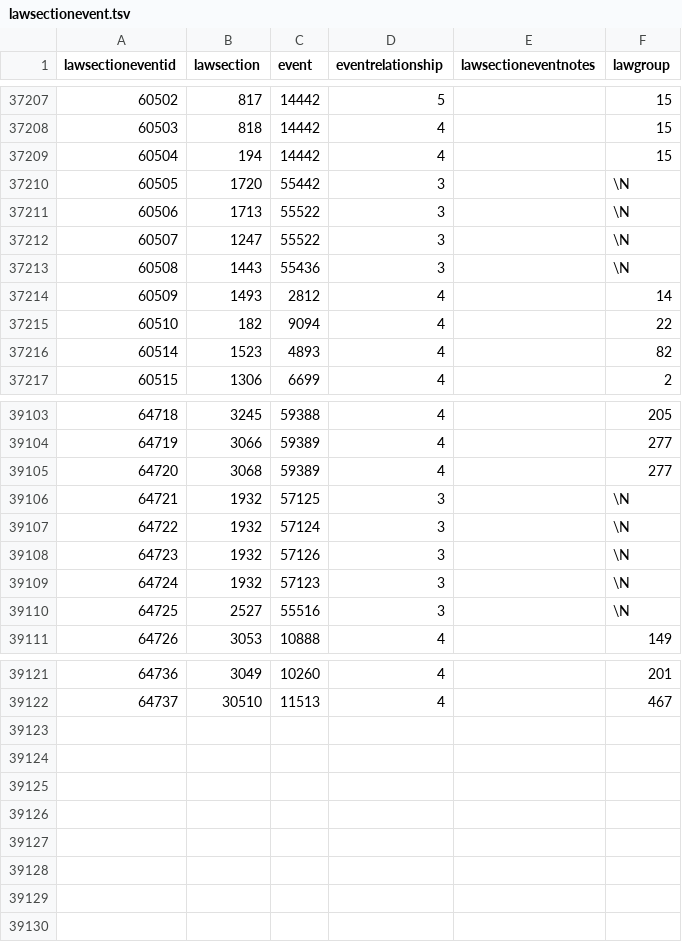
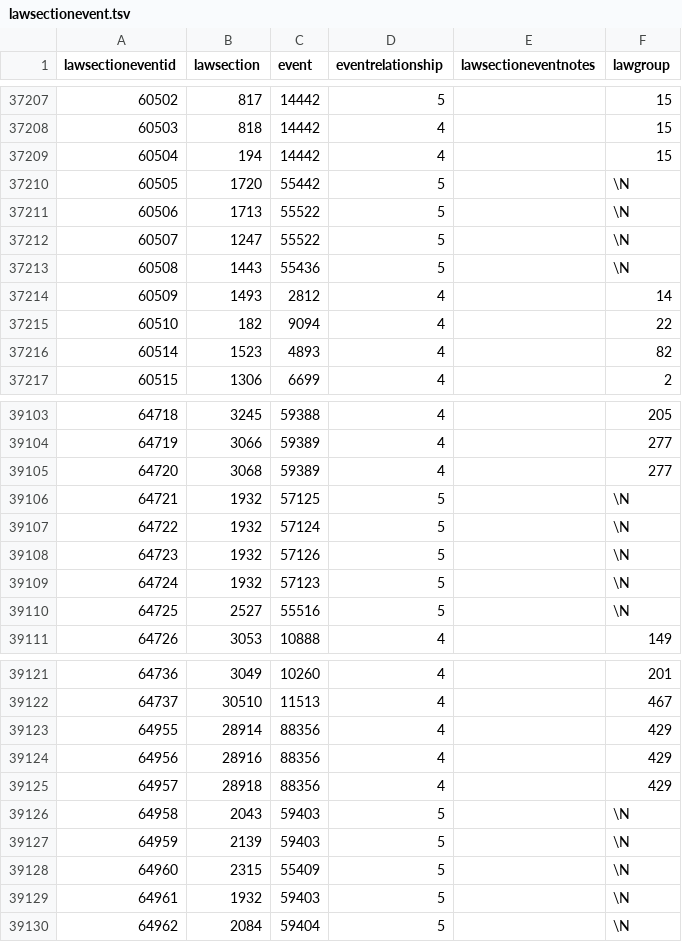
Before and after one commit to localgeohistoryproject/open-data, a TSV file: data/lawsectionevent.tsv, drawn as a sheet; only a part is shown, gaps mark what is left out; the diff covers the shown part only.

```diff
--- a/data/lawsectionevent.tsv
+++ b/data/lawsectionevent.tsv
@@ -37209,6 +37209,6 @@ lawsectioneventid	lawsection	event	eventrelationship	lawsectioneventnotes	lawgro
 60504	194	14442	4		15
-60505	1720	55442	3		\N
-60506	1713	55522	3		\N
-60507	1247	55522	3		\N
-60508	1443	55436	3		\N
+60505	1720	55442	5		\N
+60506	1713	55522	5		\N
+60507	1247	55522	5		\N
+60508	1443	55436	5		\N
 60509	1493	2812	4		14
@@ -39105,7 +39105,7 @@ lawsectioneventid	lawsection	event	eventrelationship	lawsectioneventnotes	lawgro
 64720	3068	59389	4		277
-64721	1932	57125	3		\N
-64722	1932	57124	3		\N
-64723	1932	57126	3		\N
-64724	1932	57123	3		\N
-64725	2527	55516	3		\N
+64721	1932	57125	5		\N
+64722	1932	57124	5		\N
+64723	1932	57126	5		\N
+64724	1932	57123	5		\N
+64725	2527	55516	5		\N
 64726	3053	10888	4		149
@@ -39122 +39122,9 @@ lawsectioneventid	lawsection	event	eventrelationship	lawsectioneventnotes	lawgro
 64737	30510	11513	4		467
+64955	28914	88356	4		429
+64956	28916	88356	4		429
+64957	28918	88356	4		429
+64958	2043	59403	5		\N
+64959	2139	59403	5		\N
+64960	2315	55409	5		\N
+64961	1932	59403	5		\N
+64962	2084	59404	5		\N
```
Also changed, not shown: 2 edited cells elsewhere in this file, data/affectedgovernmentgis.tsv, data/documentation.tsv, 27 other files.
